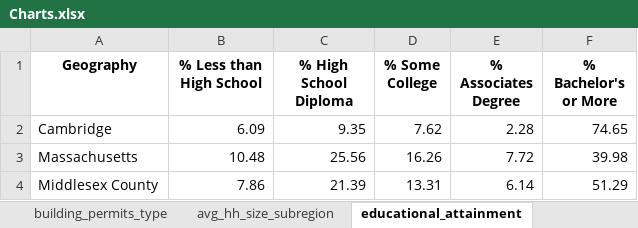
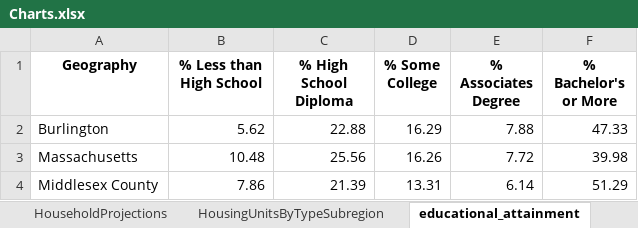
Before and after one commit to MAPC/housing-cli, an Excel workbook: Charts.xlsx, sheet educational_attainment, drawn as a sheet; values as stored, in another font and other column widths than the file's, no borders; removed rows and columns are numbered as before the commit, all else as after; the diff names each change by its address in the sheet, - before the commit and + after, or states it on an @@ line.

```diff
--- a/Charts.xlsx (sheet educational_attainment)
+++ b/Charts.xlsx (sheet educational_attainment)
+sheet tab: HouseholdProjections
+sheet tab: HousingUnitsByTypeSubregion
-row 2: Cambridge | 6.09 | 9.35 | 7.62 | 2.28 | 74.65
+row 2: Burlington | 5.62 | 22.88 | 16.29 | 7.88 | 47.33
```
Also changed, not shown: sheet building_permits_type, sheet avg_hh_size_subregion, sheet ForeclosureDeedsSubregion, sheet Foreclosures, other sheet tabs, charts or pictures, 34 other files.
